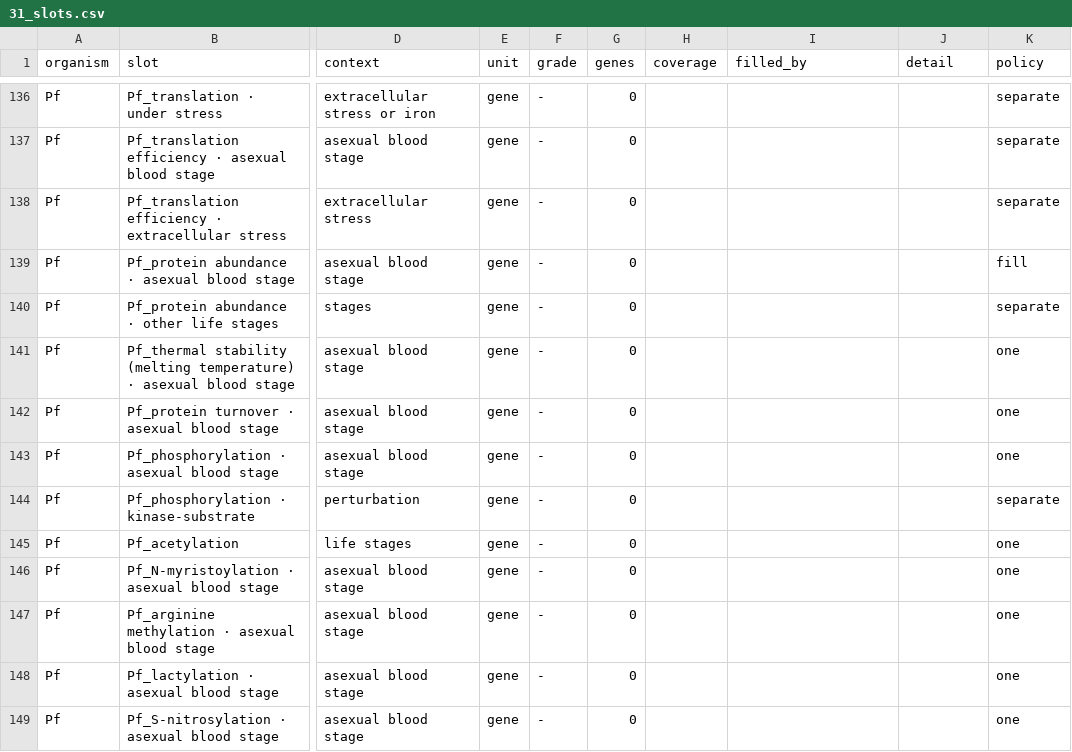
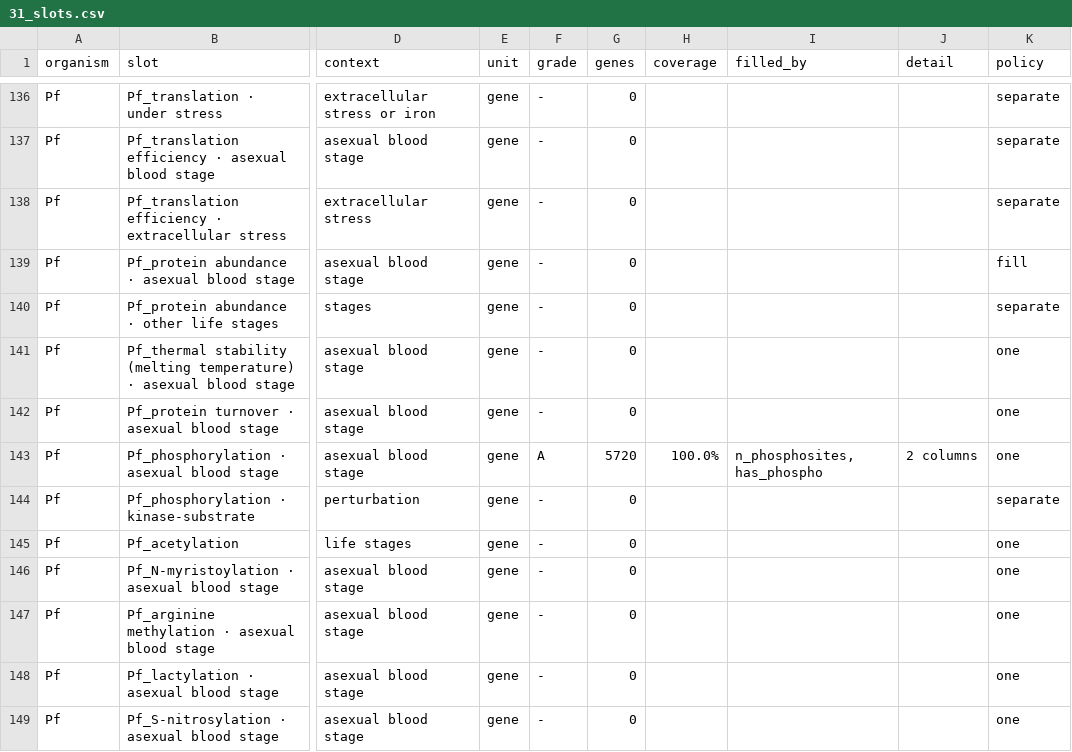
Before and after one commit to EinarOlafsson/starplast, a CSV file: instructions/done/31_slots.csv, drawn as a sheet; only a part is shown, gaps mark what is left out; the diff names each change by its address in the sheet, - before the commit and + after, or states it on an @@ line.

Commit message:
Fill the Plasmodium phosphorylation slot from a pooled re-analysis, counting sites and not rows
PlasmoDB serves no PTM annotation as gene attributes -- checked across all 3,070
attributes and 325 searches -- so the Plasmodium PTM slots need deposits one at a
time. A sweep of all 251 P. falciparum PRIDE deposits found 26 with a PTM, and
PXD046874 is worth more than the rest: a re-analysis of every public Plasmodium
phosphoproteomics dataset through one pipeline, which is what makes a per-gene
count meaningful rather than a count of how many groups have looked.

16,318 distinct sites over 2,503 genes.

The trap is that the site-centric tables still carry one row per peptidoform and
per source run, so summing rows counts looking rather than sites -- millions of rows
for 16,318 sites. Sites are distinct (gene, position) pairs, accessions are stripped
of the transcript-and-product suffix so a gene with two products does not count
twice, and where a source has a merged table its per-run siblings are skipped.

A pooled count cannot be checked against a published number, so it is checked
against orderings that hold whatever the total: 67% of kinases carry a site against
44% of genes at large, and site count rises with protein length at rho +0.46.

Missingness mirrors the Toxoplasma arm rather than being reinvented -- the count
stays missing where nothing was detected, the flag is False -- so the two arms read
the same.

plasmodium.py at 100%. 2,845 tests passing.

```diff
--- a/instructions/done/31_slots.csv
+++ b/instructions/done/31_slots.csv
-F143 (grade): -
+F143 (grade): A
-G143 (genes): 0
+G143 (genes): 5720
-H143 (coverage): (empty)
+H143 (coverage): 100.0%
-I143 (filled_by): (empty)
+I143 (filled_by): n_phosphosites, has_phospho
-J143 (detail): (empty)
+J143 (detail): 2 columns
```
Also changed, not shown: instructions/done/31_slots_plasmodium.csv, 10 other files.
